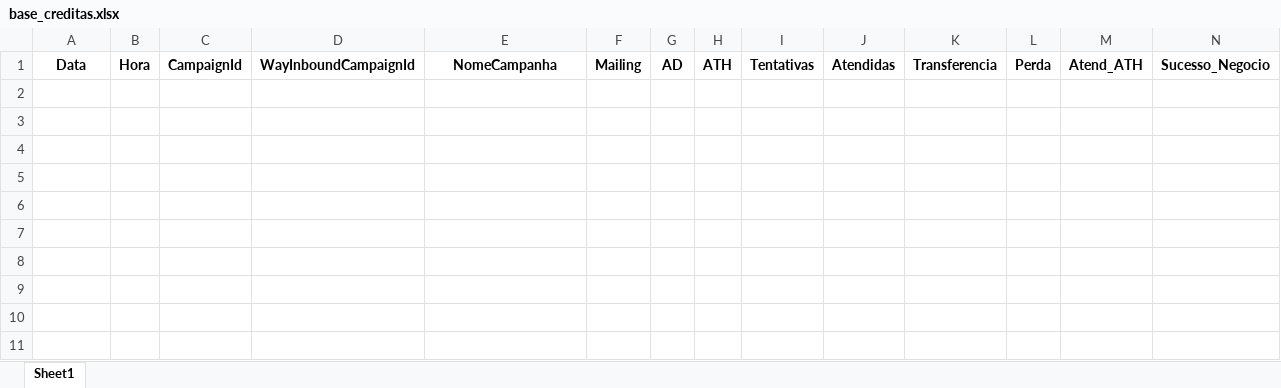
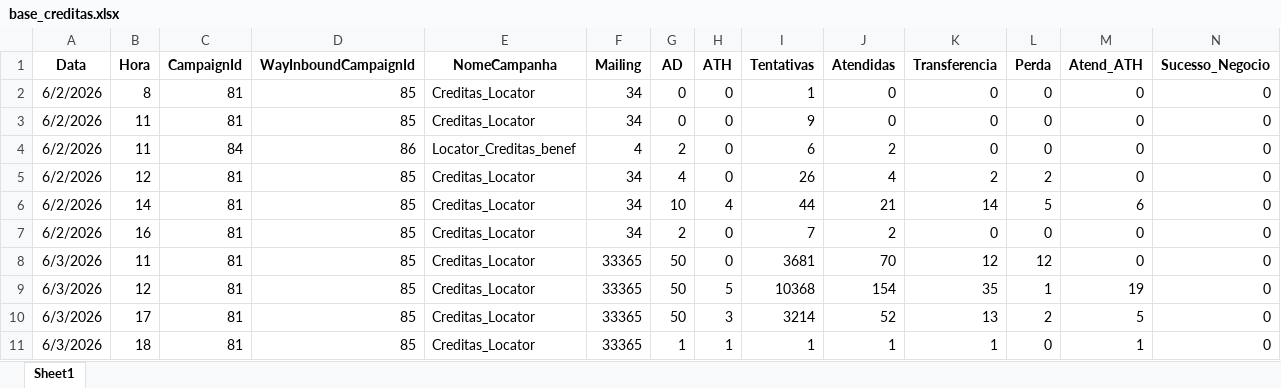
Before and after one commit to kikosouza159-afk/OSPDataCommandCenter, an Excel workbook: data/base_creditas.xlsx, sheet Sheet1, drawn as a sheet; only a part is shown; values as stored, in another font and other column widths than the file's, no borders; rows hold the shown columns only; the diff names each change by its address in the sheet, - before the commit and + after, or states it on an @@ line.

```diff
--- a/data/base_creditas.xlsx (sheet Sheet1)
+++ b/data/base_creditas.xlsx (sheet Sheet1)
+row 2: 6/2/2026 | 8 | 81 | 85 | Creditas_Locator | 34 | 0 | 0 | 1 | 0 | 0 | 0 | 0 | 0
+row 3: 6/2/2026 | 11 | 81 | 85 | Creditas_Locator | 34 | 0 | 0 | 9 | 0 | 0 | 0 | 0 | 0
+row 4: 6/2/2026 | 11 | 84 | 86 | Locator_Creditas_benef | 4 | 2 | 0 | 6 | 2 | 0 | 0 | 0 | 0
+row 5: 6/2/2026 | 12 | 81 | 85 | Creditas_Locator | 34 | 4 | 0 | 26 | 4 | 2 | 2 | 0 | 0
+row 6: 6/2/2026 | 14 | 81 | 85 | Creditas_Locator | 34 | 10 | 4 | 44 | 21 | 14 | 5 | 6 | 0
+row 7: 6/2/2026 | 16 | 81 | 85 | Creditas_Locator | 34 | 2 | 0 | 7 | 2 | 0 | 0 | 0 | 0
+row 8: 6/3/2026 | 11 | 81 | 85 | Creditas_Locator | 33365 | 50 | 0 | 3681 | 70 | 12 | 12 | 0 | 0
+row 9: 6/3/2026 | 12 | 81 | 85 | Creditas_Locator | 33365 | 50 | 5 | 10368 | 154 | 35 | 1 | 19 | 0
+row 10: 6/3/2026 | 17 | 81 | 85 | Creditas_Locator | 33365 | 50 | 3 | 3214 | 52 | 13 | 2 | 5 | 0
+row 11: 6/3/2026 | 18 | 81 | 85 | Creditas_Locator | 33365 | 1 | 1 | 1 | 1 | 1 | 0 | 1 | 0
```
Also changed, not shown: data/base_aranha_ferreira.xlsx, data/base_setra.xlsx.
